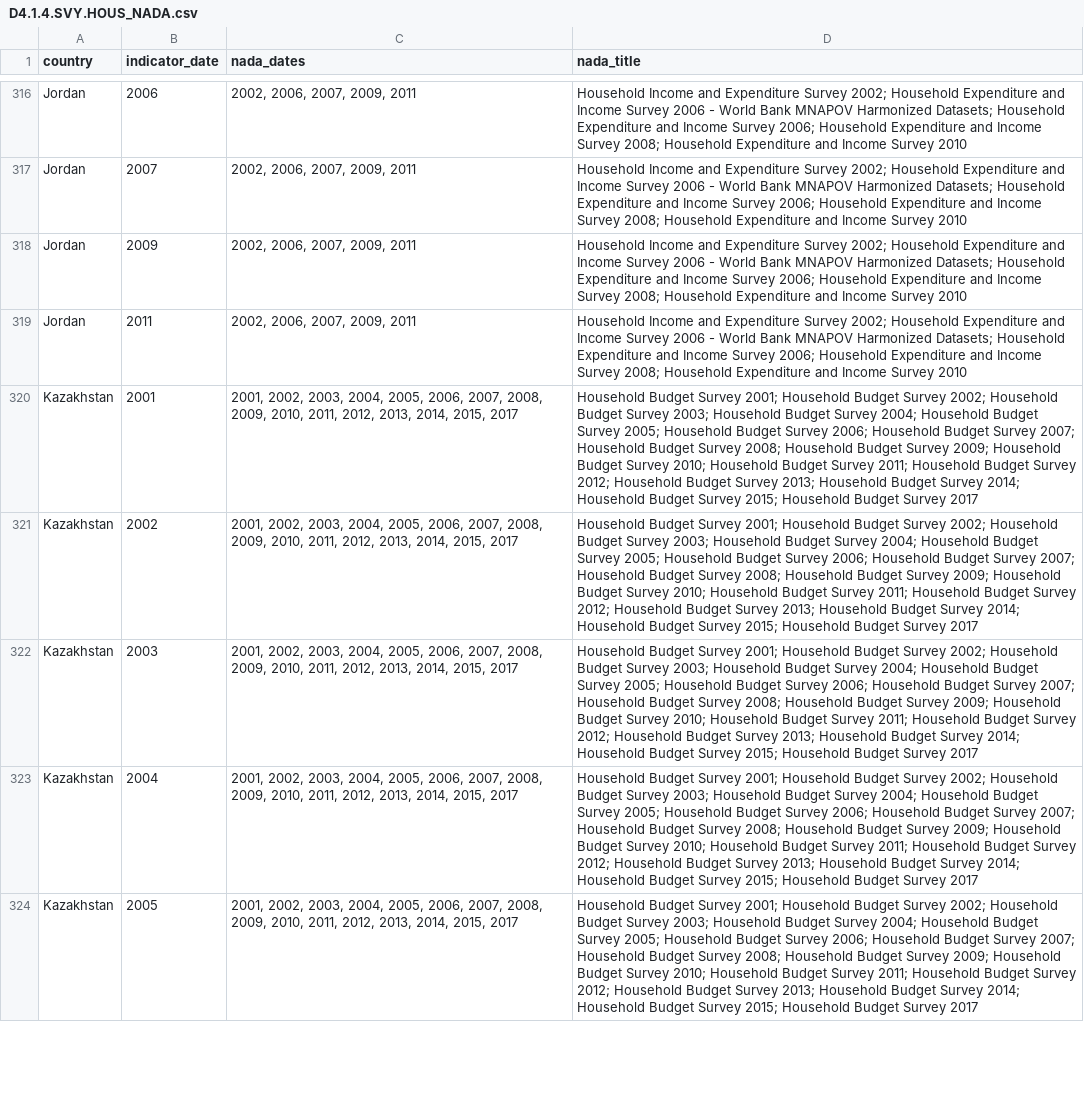
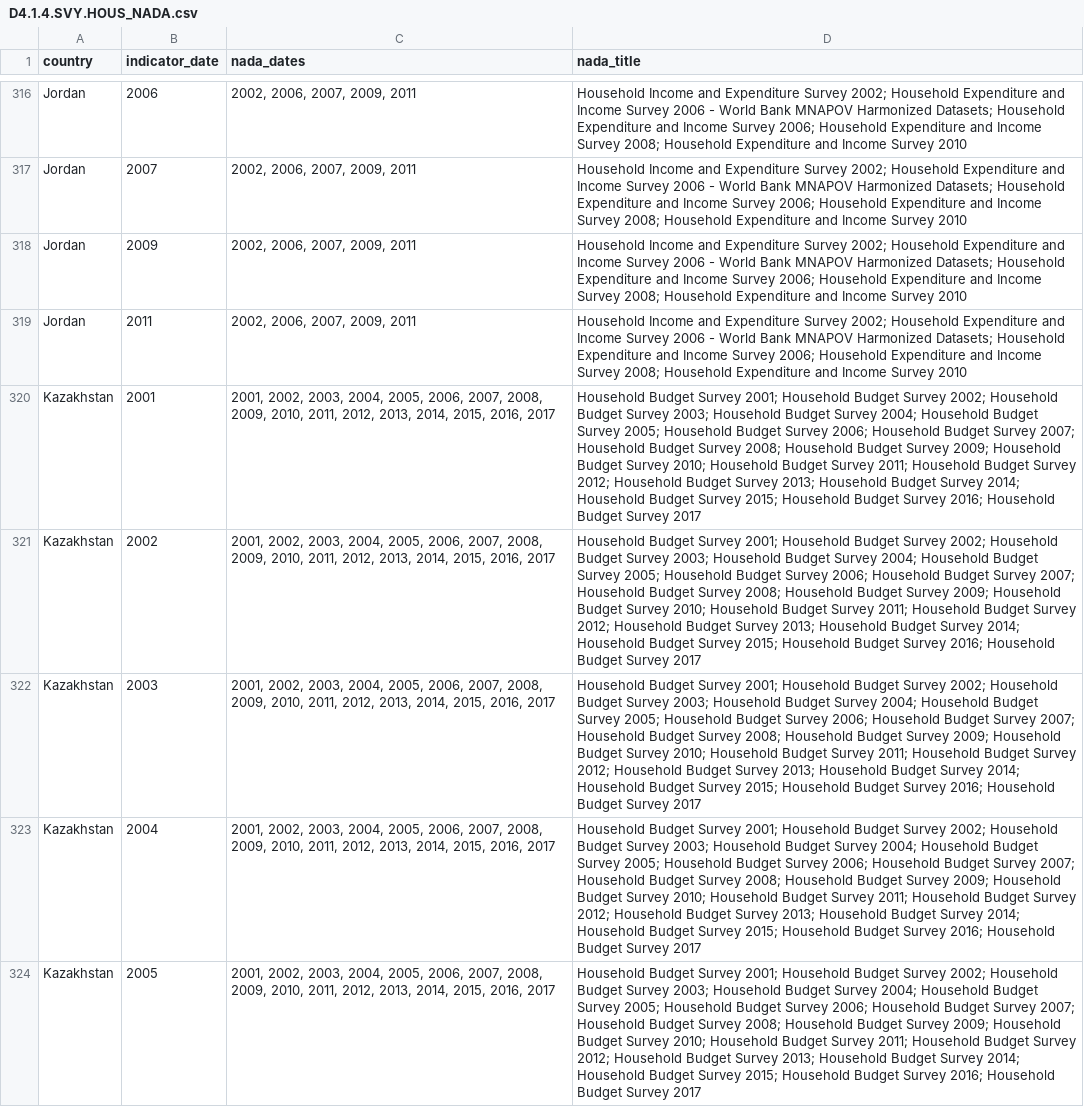
Before and after one commit to worldbank/SPI, a CSV file: 01_raw_data/4.1_SOCS/D4.1.4.SVY.HOUS_NADA.csv, drawn as a sheet; only a part is shown, gaps mark what is left out; the diff covers the shown part only; the diff names each change by its address in the sheet, - before the commit and + after, or states it on an @@ line.

Commit message:
updates to UN SDG indicators

```diff
--- a/01_raw_data/4.1_SOCS/D4.1.4.SVY.HOUS_NADA.csv
+++ b/01_raw_data/4.1_SOCS/D4.1.4.SVY.HOUS_NADA.csv
-C320:C324 (nada_dates): …2014, 2015, 2017
+C320:C324 (nada_dates): …2014, 2015, 2016, 2017
-D320:D324 (nada_title): …Budget Survey 2017
+D320:D324 (nada_title): …Budget Survey 2016; Household Budget Survey 2017
```
Also changed, not shown: 2 added rows and 26 edited cells elsewhere in this file, 01_raw_data/3_DP/SPI_D3_UNSD_data_1yr.csv, 01_raw_data/3_DP/SPI_D3_UNSD_data_5yr.csv, 25 other files.
